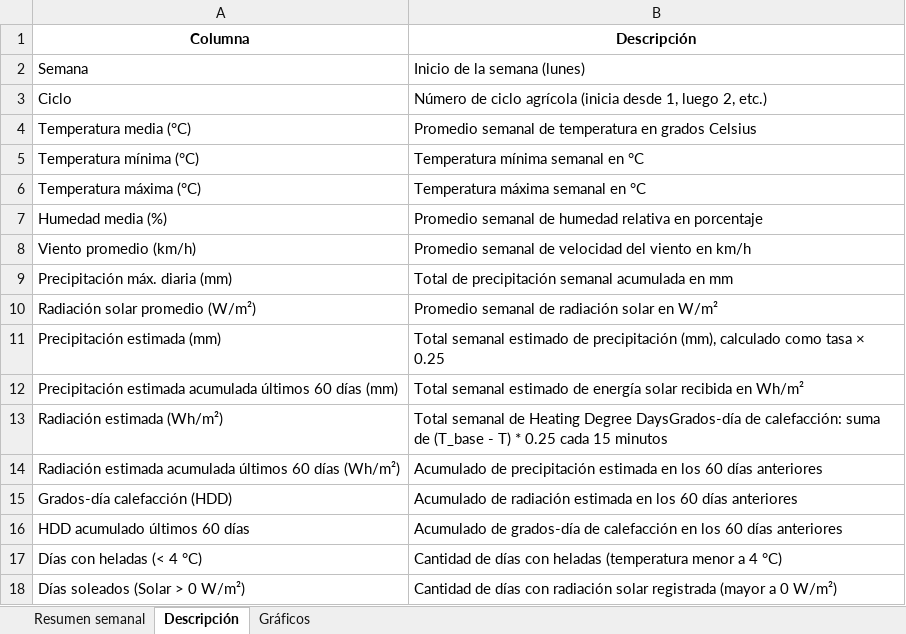
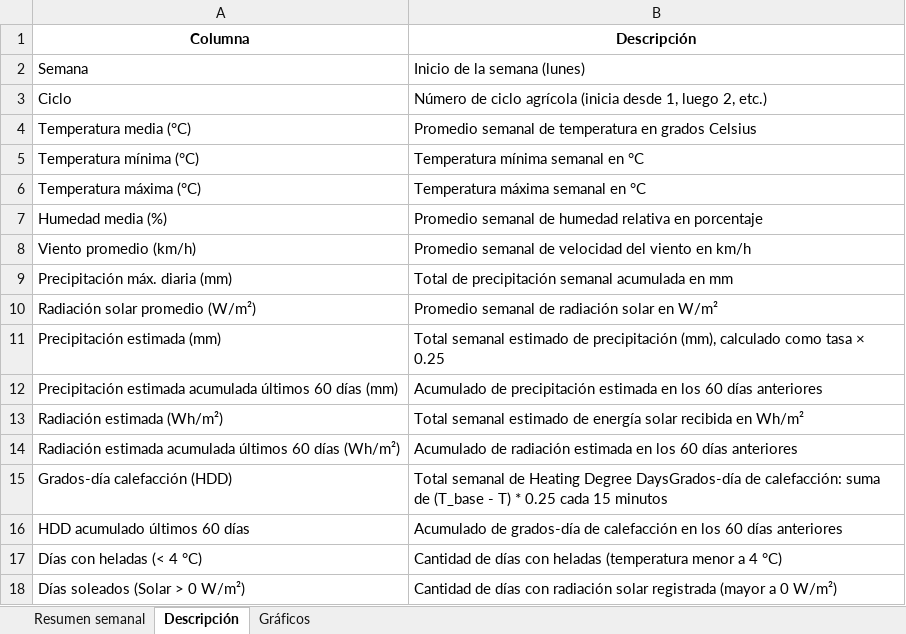
Before and after one commit to cruz3103/ResumenSemanaldelClima, an Excel workbook: resumen_semanal_clima.xlsx, sheet Descripción, drawn as a sheet; values as stored, in another font and other column widths than the file's, no borders; the diff names each change by its address in the sheet, - before the commit and + after, or states it on an @@ line.

```diff
--- a/resumen_semanal_clima.xlsx (sheet Descripción)
+++ b/resumen_semanal_clima.xlsx (sheet Descripción)
-B12 (Descripción): Total semanal estimado de energía solar recibida en Wh/m²
+B12 (Descripción): Acumulado de precipitación estimada en los 60 días anteriores
-B13 (Descripción): Total semanal de Heating Degree DaysGrados-día de calefacción: suma de (T_base - T) * 0.25 cada 15 minutos
+B13 (Descripción): Total semanal estimado de energía solar recibida en Wh/m²
-B14 (Descripción): Acumulado de precipitación estimada en…
+B14 (Descripción): Acumulado de radiación estimada en…
-B15 (Descripción): Acumulado de radiación estimada en los 60 días anteriores
+B15 (Descripción): Total semanal de Heating Degree DaysGrados-día de calefacción: suma de (T_base - T) * 0.25 cada 15 minutos
```
Also changed, not shown: 1 other file.
